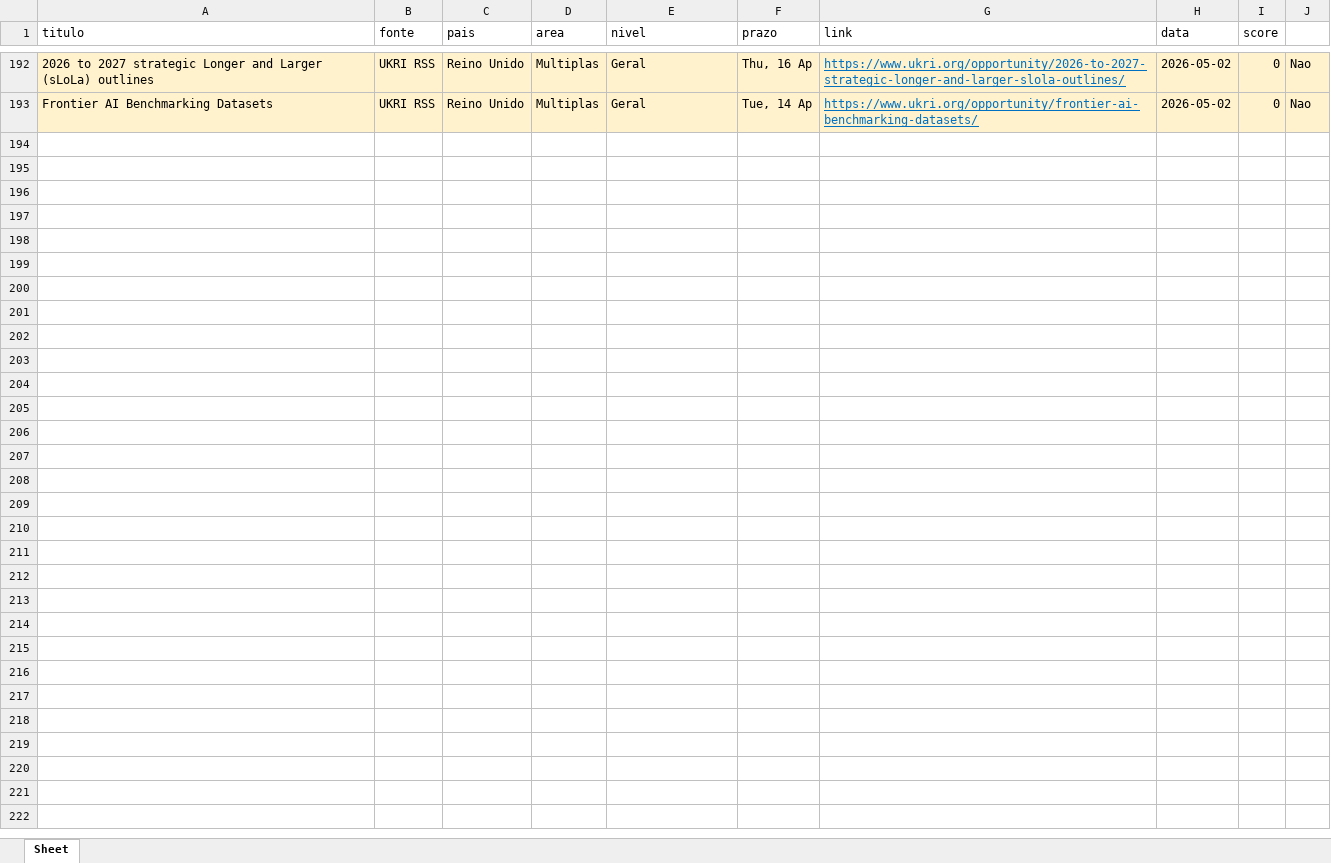
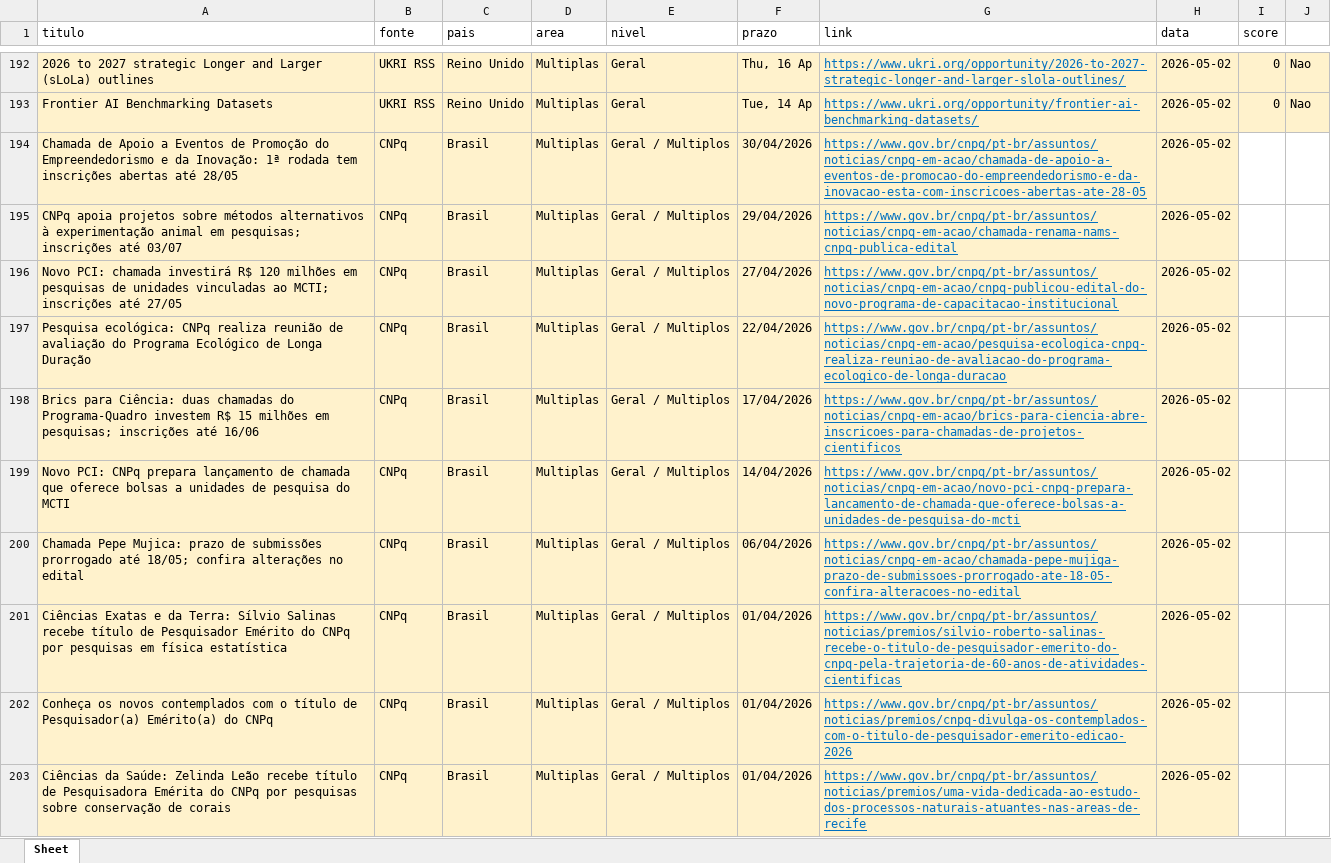
Before and after one commit to lucasdamasio1-commits/bolsas, an Excel workbook: bolsas_pesquisa.xlsx, sheet Sheet, drawn as a sheet; only a part is shown, gaps mark what is left out; values as stored, in another font and other column widths than the file's, no borders; the diff covers the shown part only; the diff names each change by its address in the sheet, - before the commit and + after, or states it on an @@ line.

```diff
--- a/bolsas_pesquisa.xlsx (sheet Sheet)
+++ b/bolsas_pesquisa.xlsx (sheet Sheet)
+row 194: Chamada de Apoio a Eventos de Promoção do Empreendedorismo e da Inovação: 1ª rodada tem inscrições abertas até 28/05 | CNPq | Brasil | Multiplas | Geral / Multiplos | 30/04/2026 | https://www.gov.br/cnpq/pt-br/assuntos/noticias/cnpq-em-acao/chamada-de-apoio-a-eventos-de-promocao-do-empreendedorismo-e-da-inovacao-esta-com-inscricoes-abertas-ate-28-05 | 2026-05-02
+row 195: CNPq apoia projetos sobre métodos alternativos à experimentação animal em pesquisas; inscrições até 03/07 | CNPq | Brasil | Multiplas | Geral / Multiplos | 29/04/2026 | https://www.gov.br/cnpq/pt-br/assuntos/noticias/cnpq-em-acao/chamada-renama-nams-cnpq-publica-edital | 2026-05-02
+row 196: Novo PCI: chamada investirá R$ 120 milhões em pesquisas de unidades vinculadas ao MCTI; inscrições até 27/05 | CNPq | Brasil | Multiplas | Geral / Multiplos | 27/04/2026 | https://www.gov.br/cnpq/pt-br/assuntos/noticias/cnpq-em-acao/cnpq-publicou-edital-do-novo-programa-de-capacitacao-institucional | 2026-05-02
+row 197: Pesquisa ecológica: CNPq realiza reunião de avaliação do Programa Ecológico de Longa Duração | CNPq | Brasil | Multiplas | Geral / Multiplos | 22/04/2026 | https://www.gov.br/cnpq/pt-br/assuntos/noticias/cnpq-em-acao/pesquisa-ecologica-cnpq-realiza-reuniao-de-avaliacao-do-programa-ecologico-de-longa-duracao | 2026-05-02
+row 198: Brics para Ciência: duas chamadas do Programa-Quadro investem R$ 15 milhões em pesquisas; inscrições até 16/06 | CNPq | Brasil | Multiplas | Geral / Multiplos | 17/04/2026 | https://www.gov.br/cnpq/pt-br/assuntos/noticias/cnpq-em-acao/brics-para-ciencia-abre-inscricoes-para-chamadas-de-projetos-cientificos | 2026-05-02
+row 199: Novo PCI: CNPq prepara lançamento de chamada que oferece bolsas a unidades de pesquisa do MCTI | CNPq | Brasil | Multiplas | Geral / Multiplos | 14/04/2026 | https://www.gov.br/cnpq/pt-br/assuntos/noticias/cnpq-em-acao/novo-pci-cnpq-prepara-lancamento-de-chamada-que-oferece-bolsas-a-unidades-de-pesquisa-do-mcti | 2026-05-02
+row 200: Chamada Pepe Mujica: prazo de submissões prorrogado até 18/05; confira alterações no edital | CNPq | Brasil | Multiplas | Geral / Multiplos | 06/04/2026 | https://www.gov.br/cnpq/pt-br/assuntos/noticias/cnpq-em-acao/chamada-pepe-mujiga-prazo-de-submissoes-prorrogado-ate-18-05-confira-alteracoes-no-edital | 2026-05-02
+row 201: Ciências Exatas e da Terra: Sílvio Salinas recebe título de Pesquisador Emérito do CNPq por pesquisas em física estatística | CNPq | Brasil | Multiplas | Geral / Multiplos | 01/04/2026 | https://www.gov.br/cnpq/pt-br/assuntos/noticias/premios/silvio-roberto-salinas-recebe-o-titulo-de-pesquisador-emerito-do-cnpq-pela-trajetoria-de-60-anos-de-atividades-cientificas | 2026-05-02
+row 202: Conheça os novos contemplados com o título de Pesquisador(a) Emérito(a) do CNPq | CNPq | Brasil | Multiplas | Geral / Multiplos | 01/04/2026 | https://www.gov.br/cnpq/pt-br/assuntos/noticias/premios/cnpq-divulga-os-contemplados-com-o-titulo-de-pesquisador-emerito-edicao-2026 | 2026-05-02
+row 203: Ciências da Saúde: Zelinda Leão recebe título de Pesquisadora Emérita do CNPq por pesquisas sobre conservação de corais | CNPq | Brasil | Multiplas | Geral / Multiplos | 01/04/2026 | https://www.gov.br/cnpq/pt-br/assuntos/noticias/premios/uma-vida-dedicada-ao-estudo-dos-processos-naturais-atuantes-nas-areas-de-recife | 2026-05-02
```
Also changed, not shown: 60 added rows elsewhere in this sheet, 2 other files.
